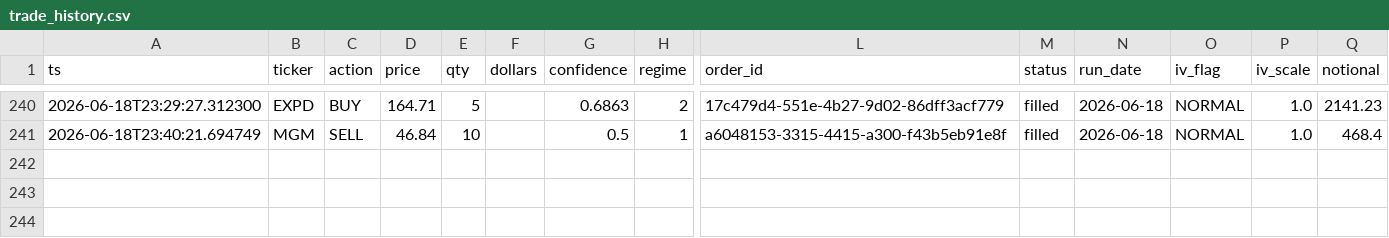
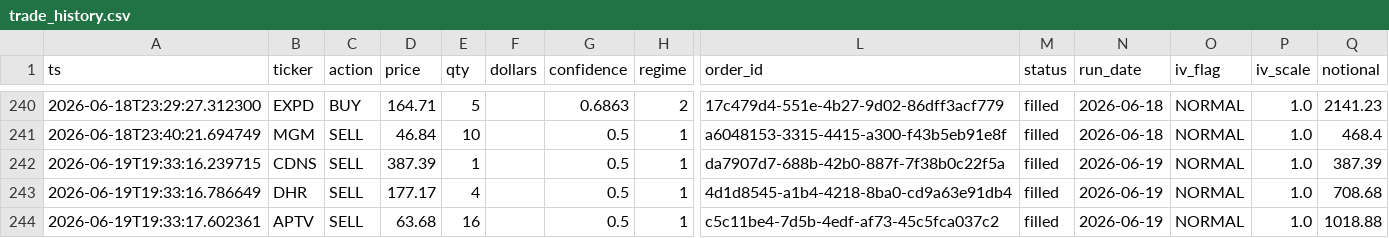
Before and after one commit to Southpaw3234/Quant-Terminal, a CSV file: data/paper_trades/trade_history.csv, drawn as a sheet; only a part is shown, gaps mark what is left out; rows hold the shown columns only; the diff names each change by its address in the sheet, - before the commit and + after, or states it on an @@ line.

```diff
--- a/data/paper_trades/trade_history.csv
+++ b/data/paper_trades/trade_history.csv
+row 242: 2026-06-19T19:33:16.239715 | CDNS | SELL | 387.39 | 1 |  | 0.5 | 1 | da7907d7-688b-42b0-887f-7f38b0c22f5a | filled | 2026-06-19 | NORMAL | 1.0 | 387.39
+row 243: 2026-06-19T19:33:16.786649 | DHR | SELL | 177.17 | 4 |  | 0.5 | 1 | 4d1d8545-a1b4-4218-8ba0-cd9a63e91db4 | filled | 2026-06-19 | NORMAL | 1.0 | 708.68
+row 244: 2026-06-19T19:33:17.602361 | APTV | SELL | 63.68 | 16 |  | 0.5 | 1 | c5c11be4-7d5b-4edf-af73-45c5fca037c2 | filled | 2026-06-19 | NORMAL | 1.0 | 1018.88
```
Also changed, not shown: data/intraday_history/2026-06-19.csv, data/paper_trades/paper_trades.csv, 10 other files.
